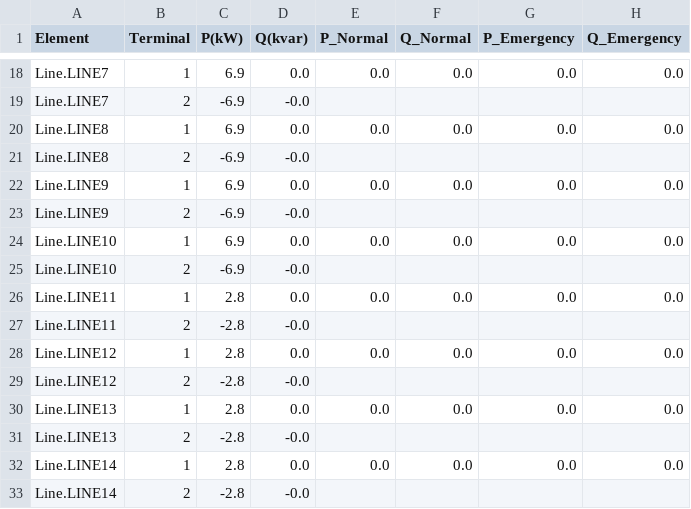
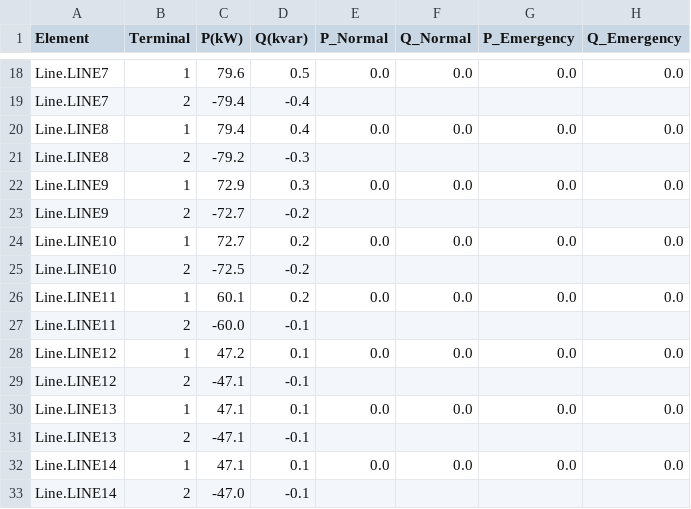
Before and after one commit to calume/Harmonic_OpenDSS, a CSV file: LVTest_EXP_POWERS.CSV, drawn as a sheet; only a part is shown, gaps mark what is left out; the diff covers the shown part only.

```diff
--- a/LVTest_EXP_POWERS.CSV
+++ b/LVTest_EXP_POWERS.CSV
@@ -18,16 +18,16 @@ Element, Terminal, P(kW), Q(kvar),  P_Normal, Q_Normal, P_Emergency, Q_Emergency
-"Line.LINE7"            ,   1,         6.9,         0.0,         0.0,         0.0,         0.0,         0.0
-"Line.LINE7"            ,   2,        -6.9,        -0.0
-"Line.LINE8"            ,   1,         6.9,         0.0,         0.0,         0.0,         0.0,         0.0
-"Line.LINE8"            ,   2,        -6.9,        -0.0
-"Line.LINE9"            ,   1,         6.9,         0.0,         0.0,         0.0,         0.0,         0.0
-"Line.LINE9"            ,   2,        -6.9,        -0.0
-"Line.LINE10"           ,   1,         6.9,         0.0,         0.0,         0.0,         0.0,         0.0
-"Line.LINE10"           ,   2,        -6.9,        -0.0
-"Line.LINE11"           ,   1,         2.8,         0.0,         0.0,         0.0,         0.0,         0.0
-"Line.LINE11"           ,   2,        -2.8,        -0.0
-"Line.LINE12"           ,   1,         2.8,         0.0,         0.0,         0.0,         0.0,         0.0
-"Line.LINE12"           ,   2,        -2.8,        -0.0
-"Line.LINE13"           ,   1,         2.8,         0.0,         0.0,         0.0,         0.0,         0.0
-"Line.LINE13"           ,   2,        -2.8,        -0.0
-"Line.LINE14"           ,   1,         2.8,         0.0,         0.0,         0.0,         0.0,         0.0
-"Line.LINE14"           ,   2,        -2.8,        -0.0
+"Line.LINE7"            ,   1,        79.6,         0.5,         0.0,         0.0,         0.0,         0.0
+"Line.LINE7"            ,   2,       -79.4,        -0.4
+"Line.LINE8"            ,   1,        79.4,         0.4,         0.0,         0.0,         0.0,         0.0
+"Line.LINE8"            ,   2,       -79.2,        -0.3
+"Line.LINE9"            ,   1,        72.9,         0.3,         0.0,         0.0,         0.0,         0.0
+"Line.LINE9"            ,   2,       -72.7,        -0.2
+"Line.LINE10"           ,   1,        72.7,         0.2,         0.0,         0.0,         0.0,         0.0
+"Line.LINE10"           ,   2,       -72.5,        -0.2
+"Line.LINE11"           ,   1,        60.1,         0.2,         0.0,         0.0,         0.0,         0.0
+"Line.LINE11"           ,   2,       -60.0,        -0.1
+"Line.LINE12"           ,   1,        47.2,         0.1,         0.0,         0.0,         0.0,         0.0
+"Line.LINE12"           ,   2,       -47.1,        -0.1
+"Line.LINE13"           ,   1,        47.1,         0.1,         0.0,         0.0,         0.0,         0.0
+"Line.LINE13"           ,   2,       -47.1,        -0.1
+"Line.LINE14"           ,   1,        47.1,         0.1,         0.0,         0.0,         0.0,         0.0
+"Line.LINE14"           ,   2,       -47.0,        -0.1
```
Also changed, not shown: 11 added rows, 1 removed row and 60 edited cells elsewhere in this file, LVTest_EXP_CURRENTS.CSV, LVTest_EXP_FAULTS.CSV, 13 other files.
